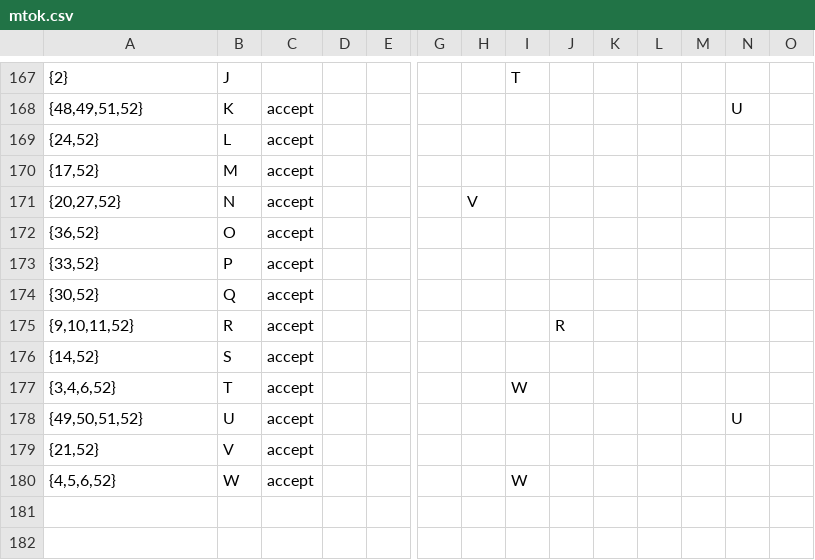
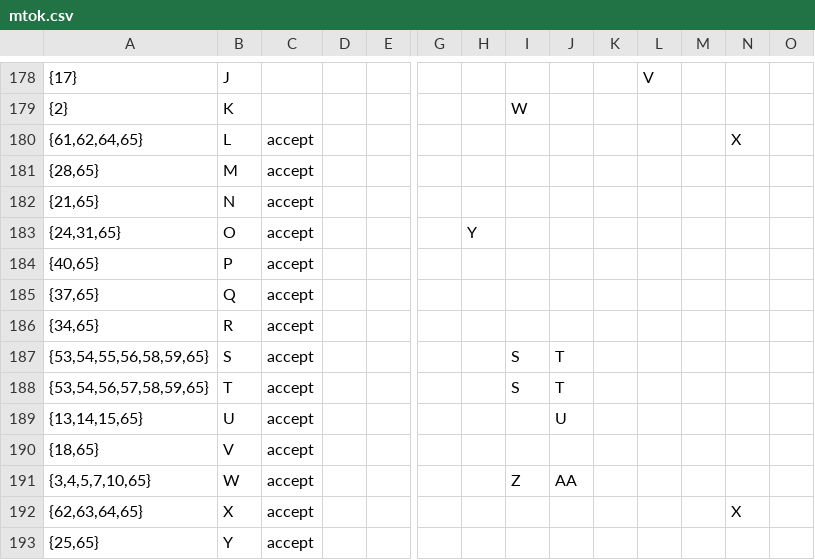
Before and after one commit to cxw42/do-not-self-host, a CSV file: mtok/mtok.csv, drawn as a sheet; only a part is shown, gaps mark what is left out; addresses are those after the commit; rows hold the shown columns only; the diff covers the shown part only; the diff names each change by its address in the sheet, - before the commit and + after, or states it on an @@ line.

```diff
--- a/mtok/mtok.csv
+++ b/mtok/mtok.csv
-A178: {2}
+A178: {17}
-I178: T
+I178: (empty)
-L178: (empty)
+L178: V
-A179: {48,49,51,52}
+A179: {2}
-C179: accept
+C179: (empty)
-I179: (empty)
+I179: W
-N179: U
+N179: (empty)
-A180: {24,52}
+A180: {61,62,64,65}
-N180: (empty)
+N180: X
-A181: {17,52}
+A181: {28,65}
-A182: {20,27,52}
+A182: {21,65}
-H182: V
+H182: (empty)
-A183: {36,52}
+A183: {24,31,65}
-H183: (empty)
+H183: Y
-A184: {33,52}
+A184: {40,65}
-A185: {30,52}
+A185: {37,65}
-A186: {9,10,11,52}
+A186: {34,65}
-J186: R
+J186: (empty)
-A187: {14,52}
+A187: {53,54,55,56,58,59,65}
-I187: (empty)
+I187: S
-J187:J188: (empty)
+J187:J188: T
-A188: {3,4,6,52}
+A188: {53,54,56,57,58,59,65}
-I188: W
+I188: S
-A189: {49,50,51,52}
+A189: {13,14,15,65}
-J189: (empty)
+J189: U
-N189: U
+N189: (empty)
-A190: {21,52}
+A190: {18,65}
-A191: {4,5,6,52}
+A191: {3,4,5,7,10,65}
-I191: W
+I191: Z
-J191: (empty)
+J191: AA
+row 192: {62,63,64,65} | X | accept |  |  |  |  |  |  |  |  |  | X
+row 193: {25,65} | Y | accept
```
Also changed, not shown: 14 added rows, 1 removed row and 34 edited cells elsewhere in this file, 6 other files.
